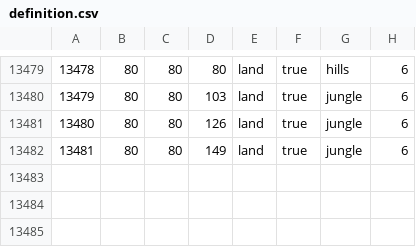
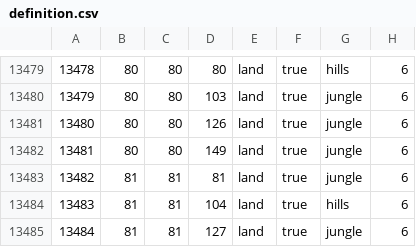
Before and after one commit to ETAPD/BFFU-DEV, a CSV file: map/definition.csv, drawn as a sheet; only a part is shown, gaps mark what is left out; the diff names each change by its address in the sheet, - before the commit and + after, or states it on an @@ line.

```diff
--- a/map/definition.csv
+++ b/map/definition.csv
+row 13483: 13482 | 81 | 81 | 81 | land | true | jungle | 6
+row 13484: 13483 | 81 | 81 | 104 | land | true | hills | 6
+row 13485: 13484 | 81 | 81 | 127 | land | true | jungle | 6
```
Also changed, not shown: 9 other files.
